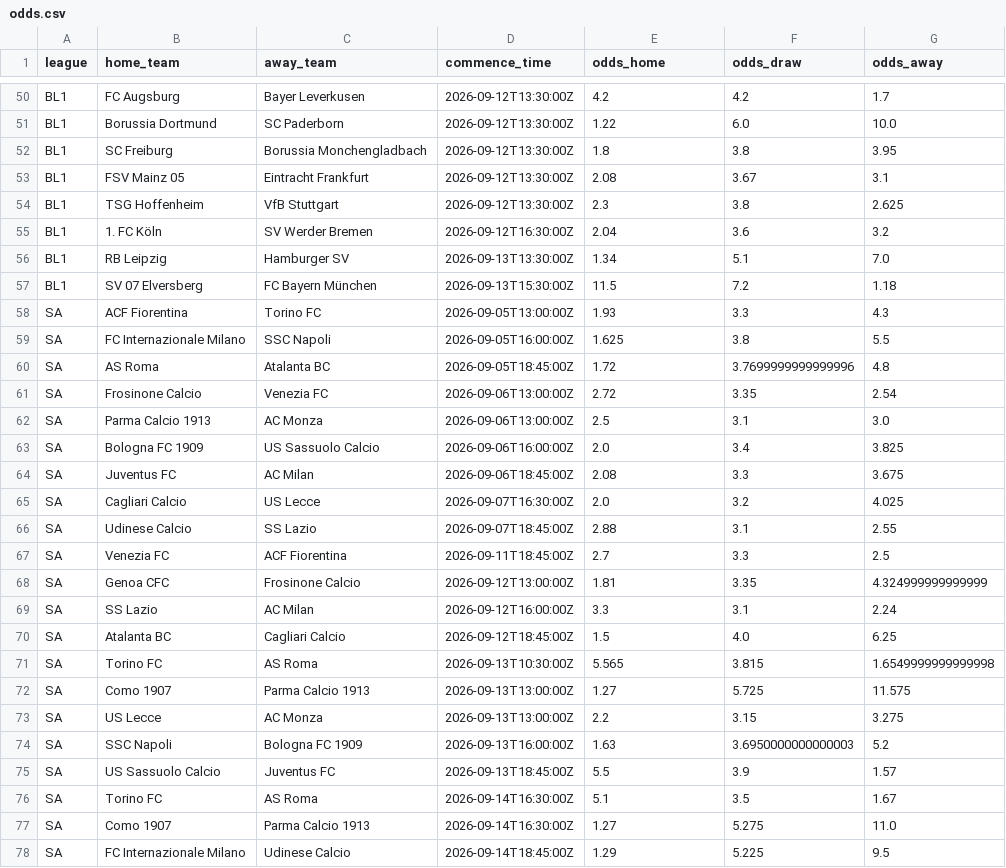
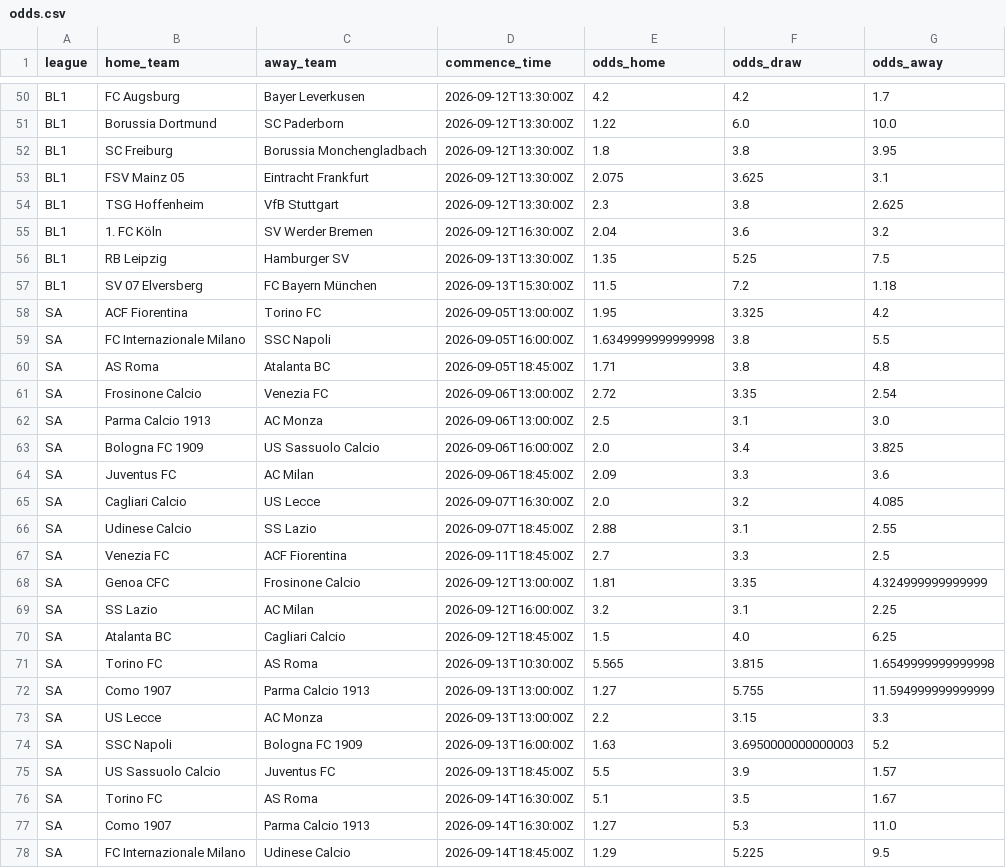
Before and after one commit to chans9919/football-agent, a CSV file: data/odds.csv, drawn as a sheet; only a part is shown, gaps mark what is left out; the diff covers the shown part only.

```diff
--- a/data/odds.csv
+++ b/data/odds.csv
@@ -52,10 +52,10 @@ BL1,Borussia Dortmund,SC Paderborn,2026-09-12T13:30:00Z,1.22,6.0,10.0
 BL1,SC Freiburg,Borussia Monchengladbach,2026-09-12T13:30:00Z,1.8,3.8,3.95
-BL1,FSV Mainz 05,Eintracht Frankfurt,2026-09-12T13:30:00Z,2.08,3.67,3.1
+BL1,FSV Mainz 05,Eintracht Frankfurt,2026-09-12T13:30:00Z,2.075,3.625,3.1
 BL1,TSG Hoffenheim,VfB Stuttgart,2026-09-12T13:30:00Z,2.3,3.8,2.625
 BL1,1. FC Köln,SV Werder Bremen,2026-09-12T16:30:00Z,2.04,3.6,3.2
-BL1,RB Leipzig,Hamburger SV,2026-09-13T13:30:00Z,1.34,5.1,7.0
+BL1,RB Leipzig,Hamburger SV,2026-09-13T13:30:00Z,1.35,5.25,7.5
 BL1,SV 07 Elversberg,FC Bayern München,2026-09-13T15:30:00Z,11.5,7.2,1.18
-SA,ACF Fiorentina,Torino FC,2026-09-05T13:00:00Z,1.93,3.3,4.3
-SA,FC Internazionale Milano,SSC Napoli,2026-09-05T16:00:00Z,1.625,3.8,5.5
-SA,AS Roma,Atalanta BC,2026-09-05T18:45:00Z,1.72,3.7699999999999996,4.8
+SA,ACF Fiorentina,Torino FC,2026-09-05T13:00:00Z,1.95,3.325,4.2
+SA,FC Internazionale Milano,SSC Napoli,2026-09-05T16:00:00Z,1.6349999999999998,3.8,5.5
+SA,AS Roma,Atalanta BC,2026-09-05T18:45:00Z,1.71,3.8,4.8
 SA,Frosinone Calcio,Venezia FC,2026-09-06T13:00:00Z,2.72,3.35,2.54
@@ -63,4 +63,4 @@ SA,Parma Calcio 1913,AC Monza,2026-09-06T13:00:00Z,2.5,3.1,3.0
 SA,Bologna FC 1909,US Sassuolo Calcio,2026-09-06T16:00:00Z,2.0,3.4,3.825
-SA,Juventus FC,AC Milan,2026-09-06T18:45:00Z,2.08,3.3,3.675
-SA,Cagliari Calcio,US Lecce,2026-09-07T16:30:00Z,2.0,3.2,4.025
+SA,Juventus FC,AC Milan,2026-09-06T18:45:00Z,2.09,3.3,3.6
+SA,Cagliari Calcio,US Lecce,2026-09-07T16:30:00Z,2.0,3.2,4.085
 SA,Udinese Calcio,SS Lazio,2026-09-07T18:45:00Z,2.88,3.1,2.55
@@ -68,7 +68,7 @@ SA,Venezia FC,ACF Fiorentina,2026-09-11T18:45:00Z,2.7,3.3,2.5
 SA,Genoa CFC,Frosinone Calcio,2026-09-12T13:00:00Z,1.81,3.35,4.324999999999999
-SA,SS Lazio,AC Milan,2026-09-12T16:00:00Z,3.3,3.1,2.24
+SA,SS Lazio,AC Milan,2026-09-12T16:00:00Z,3.2,3.1,2.25
 SA,Atalanta BC,Cagliari Calcio,2026-09-12T18:45:00Z,1.5,4.0,6.25
 SA,Torino FC,AS Roma,2026-09-13T10:30:00Z,5.565,3.815,1.6549999999999998
-SA,Como 1907,Parma Calcio 1913,2026-09-13T13:00:00Z,1.27,5.725,11.575
-SA,US Lecce,AC Monza,2026-09-13T13:00:00Z,2.2,3.15,3.275
+SA,Como 1907,Parma Calcio 1913,2026-09-13T13:00:00Z,1.27,5.755,11.594999999999999
+SA,US Lecce,AC Monza,2026-09-13T13:00:00Z,2.2,3.15,3.3
 SA,SSC Napoli,Bologna FC 1909,2026-09-13T16:00:00Z,1.63,3.6950000000000003,5.2
@@ -76,3 +76,3 @@ SA,US Sassuolo Calcio,Juventus FC,2026-09-13T18:45:00Z,5.5,3.9,1.57
 SA,Torino FC,AS Roma,2026-09-14T16:30:00Z,5.1,3.5,1.67
-SA,Como 1907,Parma Calcio 1913,2026-09-14T16:30:00Z,1.27,5.275,11.0
+SA,Como 1907,Parma Calcio 1913,2026-09-14T16:30:00Z,1.27,5.3,11.0
 SA,FC Internazionale Milano,Udinese Calcio,2026-09-14T18:45:00Z,1.29,5.225,9.5
```
Also changed, not shown: 29 edited cells elsewhere in this file, data/matches.csv, 9 other files.
